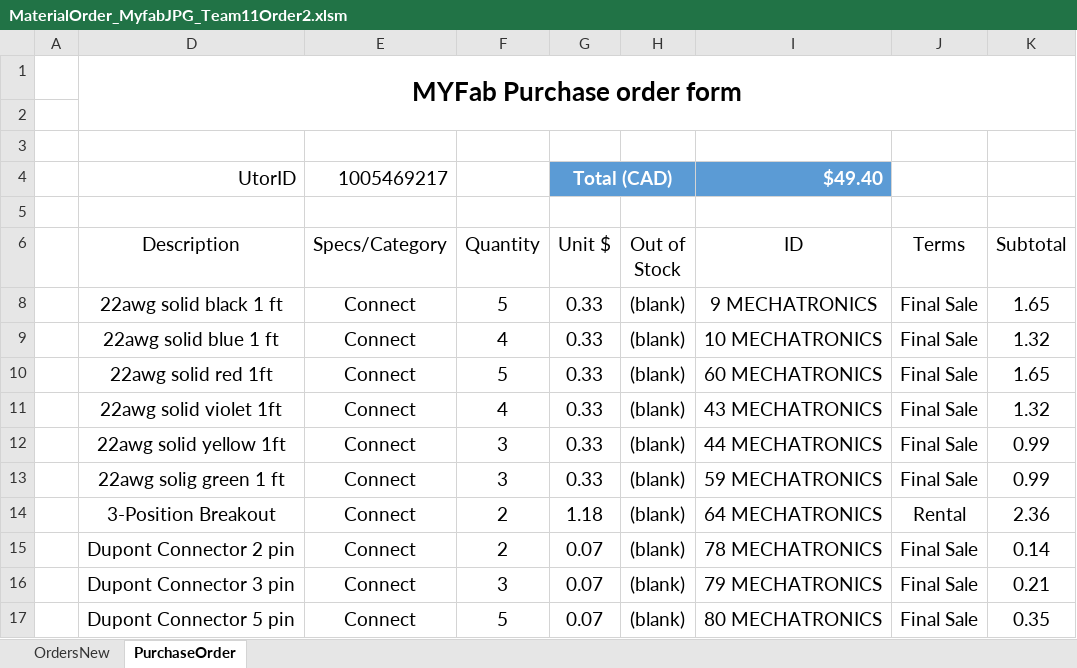
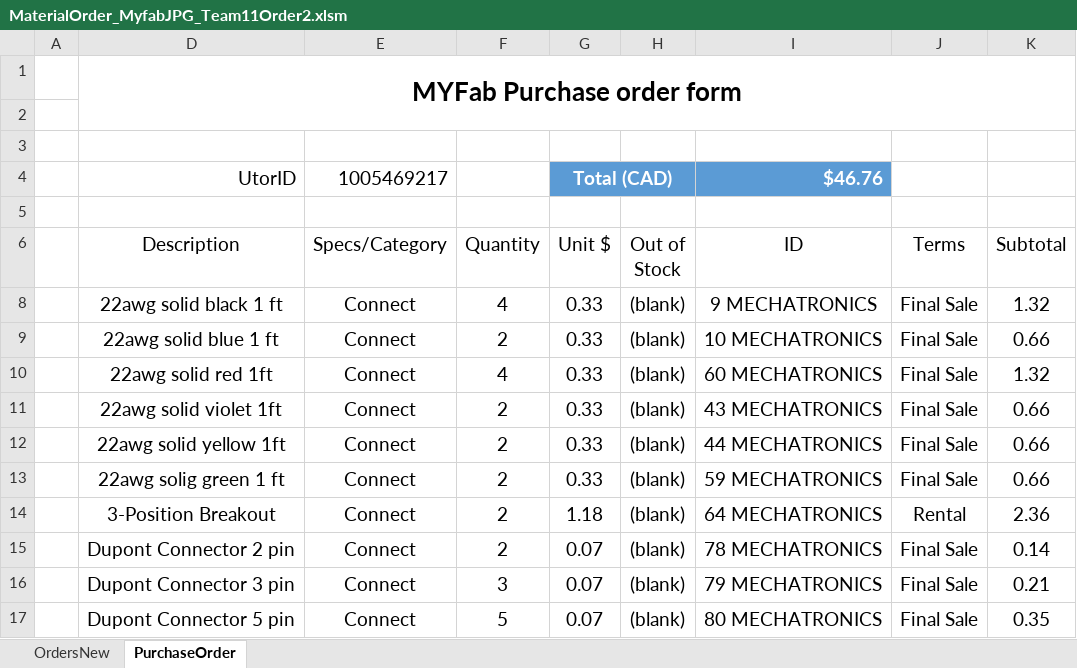
Before and after one commit to andresc44/MIE444-MazeNavigatingRover, an Excel workbook: ClassFiles/MaterialOrder_MyfabJPG_Team11Order2.xlsm, sheet PurchaseOrder, drawn as a sheet; only a part is shown; values as stored, in another font and other column widths than the file's, no borders; charts and pictures and conditional formats and table styles not drawn; the diff names each change by its address in the sheet, - before the commit and + after, or states it on an @@ line.

```diff
--- a/ClassFiles/MaterialOrder_MyfabJPG_Team11Order2.xlsm (sheet PurchaseOrder)
+++ b/ClassFiles/MaterialOrder_MyfabJPG_Team11Order2.xlsm (sheet PurchaseOrder)
-I4 (ID): $49.40
+I4 (ID): $46.76
-F8 (Quantity): 5
+F8 (Quantity): 4
-K8 (Subtotal): 1.65
+K8 (Subtotal): 1.32
-F9 (Quantity): 4
+F9 (Quantity): 2
-K9 (Subtotal): 1.32
+K9 (Subtotal): 0.66
-F10 (Quantity): 5
+F10 (Quantity): 4
-K10 (Subtotal): 1.65
+K10 (Subtotal): 1.32
-F11 (Quantity): 4
+F11 (Quantity): 2
-K11 (Subtotal): 1.32
+K11 (Subtotal): 0.66
-F12:F13 (Quantity): 3
+F12:F13 (Quantity): 2
-K12:K13 (Subtotal): 0.99
+K12:K13 (Subtotal): 0.66
```
Also changed, not shown: charts or pictures, 28 other files.
